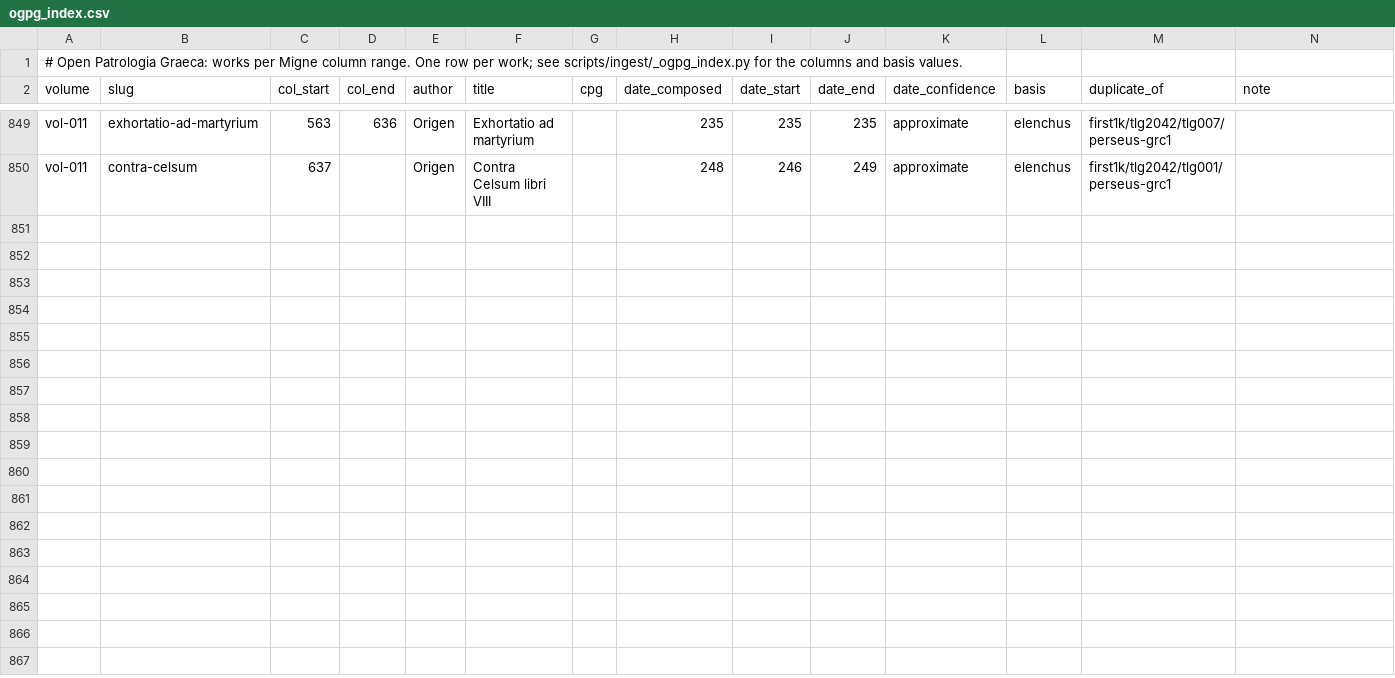
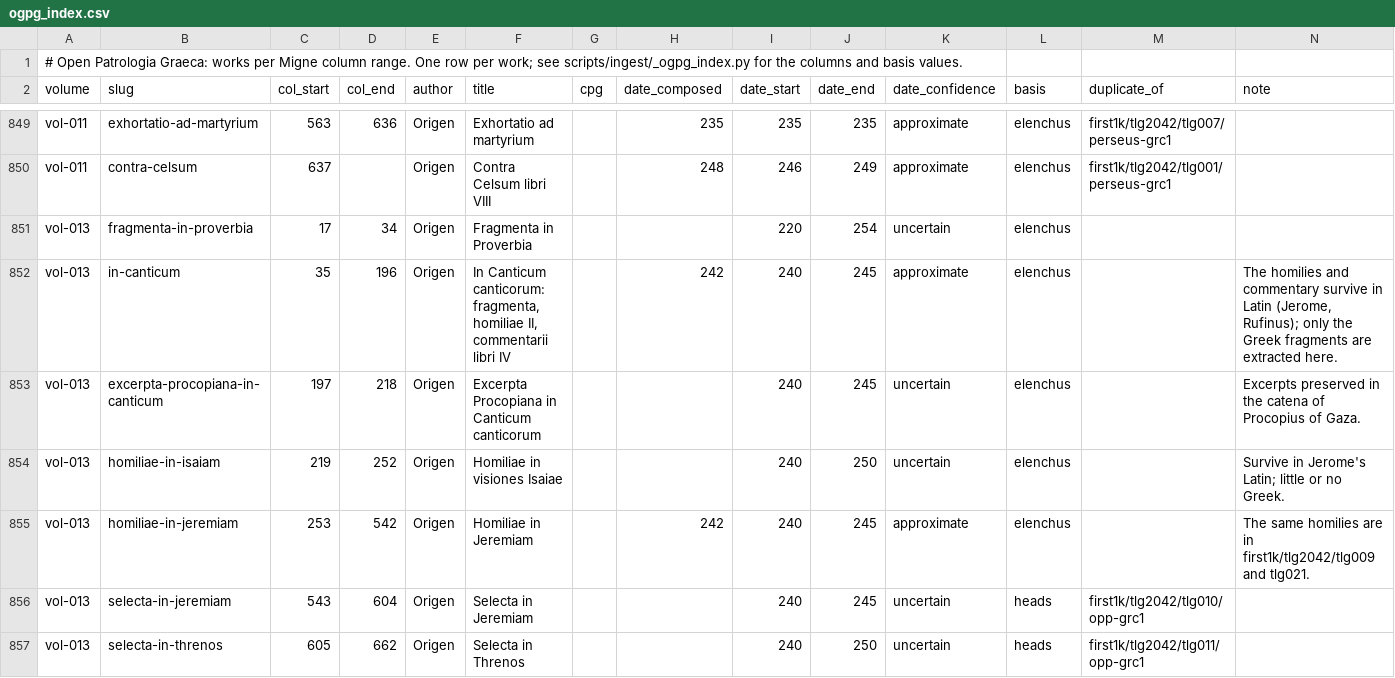
Before and after one commit to jaspax/patristica, a CSV file: scripts/ingest/data/ogpg_index.csv, drawn as a sheet; only a part is shown, gaps mark what is left out; the diff covers the shown part only.

```diff
--- a/scripts/ingest/data/ogpg_index.csv
+++ b/scripts/ingest/data/ogpg_index.csv
@@ -850 +850,8 @@ vol-011,exhortatio-ad-martyrium,563,636,Origen,Exhortatio ad martyrium,,235,235,
 vol-011,contra-celsum,637,,Origen,Contra Celsum libri VIII,,248,246,249,approximate,elenchus,first1k/tlg2042/tlg001/perseus-grc1,
+vol-013,fragmenta-in-proverbia,17,34,Origen,Fragmenta in Proverbia,,,220,254,uncertain,elenchus,,
+vol-013,in-canticum,35,196,Origen,"In Canticum canticorum: fragmenta, homiliae II, commentarii libri IV",,242,240,245,approximate,elenchus,,"The homilies and commentary survive in Latin (Jerome, Rufinus); only the Greek fragments are extracted here."
+vol-013,excerpta-procopiana-in-canticum,197,218,Origen,Excerpta Procopiana in Canticum canticorum,,,240,245,uncertain,elenchus,,Excerpts preserved in the catena of Procopius of Gaza.
+vol-013,homiliae-in-isaiam,219,252,Origen,Homiliae in visiones Isaiae,,,240,250,uncertain,elenchus,,Survive in Jerome's Latin; little or no Greek.
+vol-013,homiliae-in-jeremiam,253,542,Origen,Homiliae in Jeremiam,,242,240,245,approximate,elenchus,,The same homilies are in first1k/tlg2042/tlg009 and tlg021.
+vol-013,selecta-in-jeremiam,543,604,Origen,Selecta in Jeremiam,,,240,245,uncertain,heads,first1k/tlg2042/tlg010/opp-grc1,
+vol-013,selecta-in-threnos,605,662,Origen,Selecta in Threnos,,,240,250,uncertain,heads,first1k/tlg2042/tlg011/opp-grc1,
```
Also changed, not shown: 6 added rows elsewhere in this file, 1 other file.
